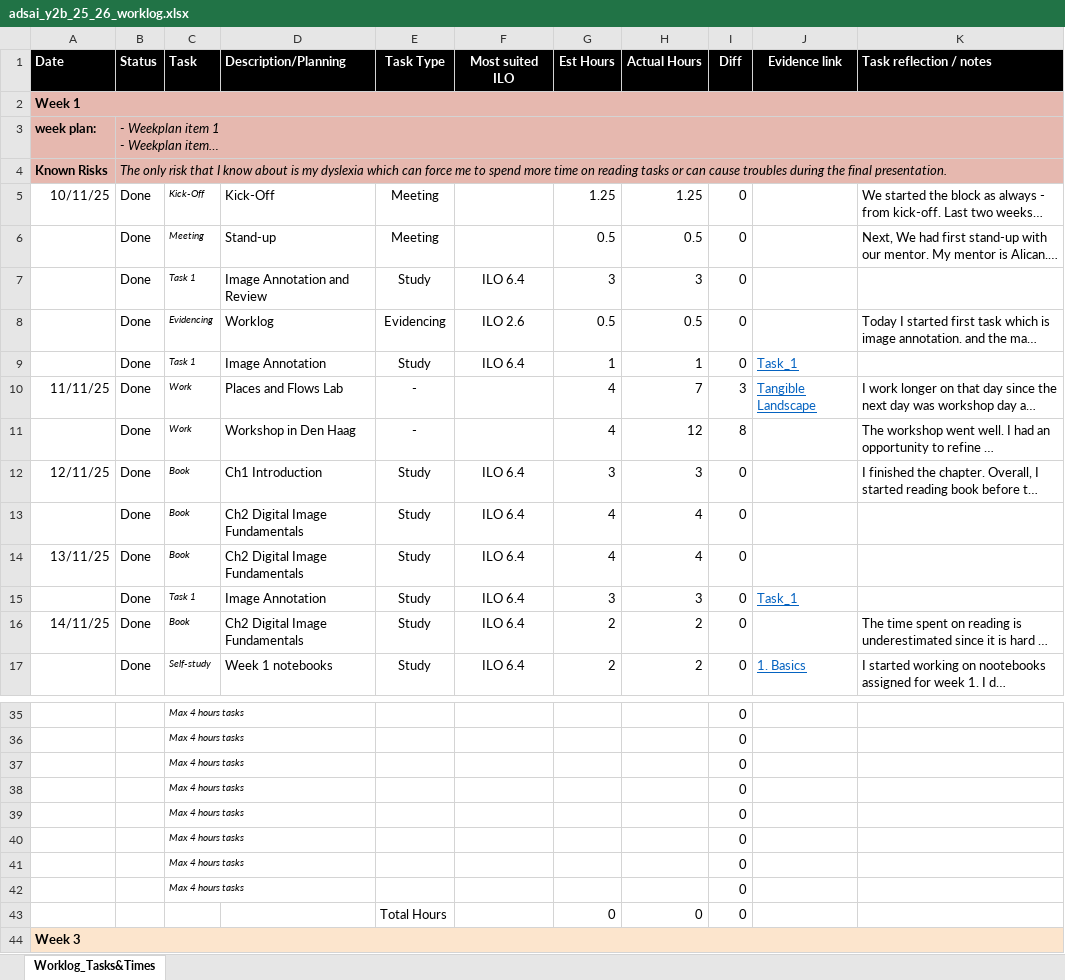
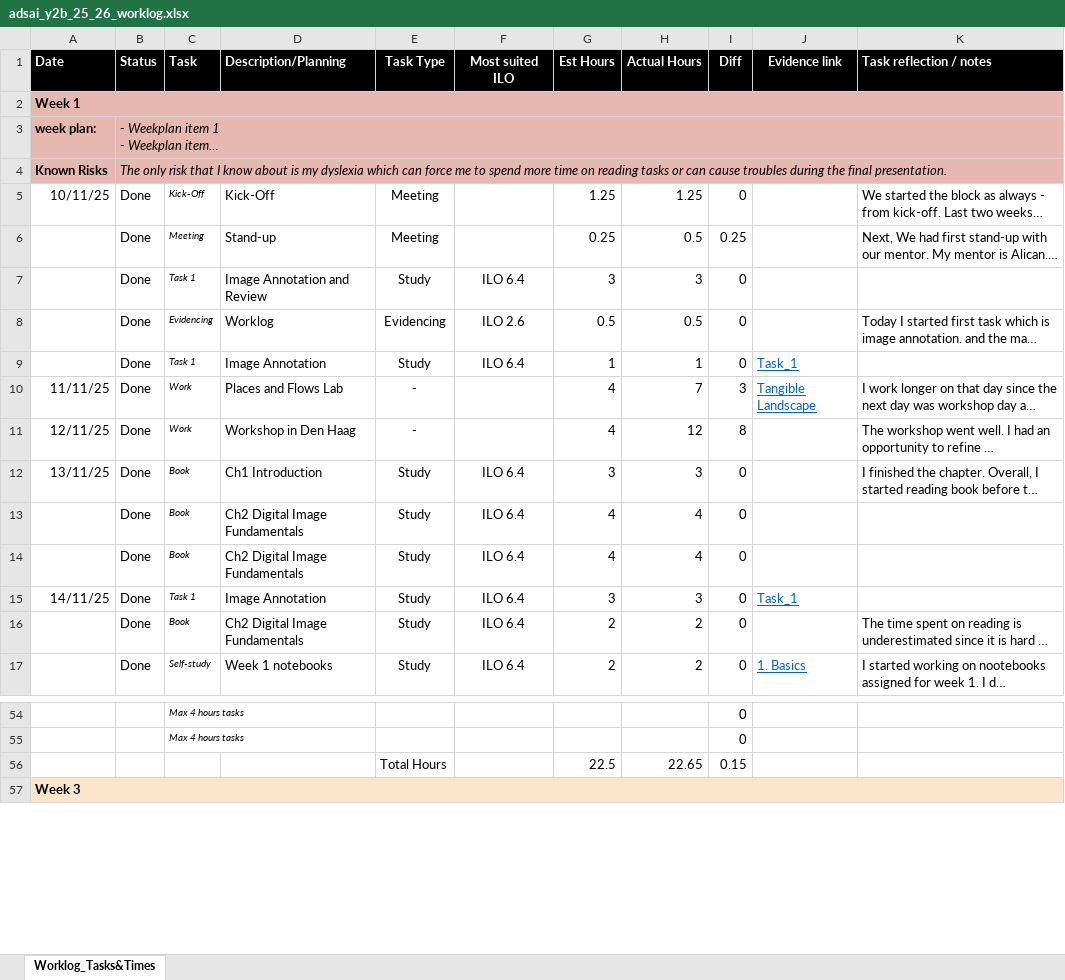
Before and after one commit to MaciejCzerniak243552/ot2-rl-243552-maciej, an Excel workbook: Logs/adsai_y2b_25_26_worklog.xlsx, sheet Worklog_Tasks&Times, drawn as a sheet; only a part is shown, gaps mark what is left out; long unchanged cells end in …; values as stored, in another font and other column widths than the file's, no borders; conditional formats not drawn; removed rows and columns are numbered as before the commit, all else as after; the diff covers the shown part only; the diff names each change by its address in the sheet, - before the commit and + after, or states it on an @@ line.

Commit message:
Task_2
Task_2 created. The notebook for the task created and finished - met the requrements.

```diff
--- a/Logs/adsai_y2b_25_26_worklog.xlsx (sheet Worklog_Tasks&Times)
+++ b/Logs/adsai_y2b_25_26_worklog.xlsx (sheet Worklog_Tasks&Times)
-G6 (Est Hours): 0.5
+G6 (Est Hours): 0.25
-I6 (Diff): 0
+I6 (Diff): 0.25
-A11 (Date): (empty)
+A11 (Date): 12/11/25
-A12 (Date): 12/11/25
+A12 (Date): 13/11/25
-A14 (Date): 13/11/25
+A14 (Date): (empty)
-A15 (Date): (empty)
+A15 (Date): 14/11/25
-A16 (Date): 14/11/25
+A16 (Date): (empty)
@@ row 37 moved to row 38: Max 4 hours tasks @@
@@ row 38 moved to row 39: Max 4 hours tasks @@
@@ row 39 moved to row 40: Max 4 hours tasks @@
@@ row 40 moved to row 41: Max 4 hours tasks @@
@@ row 41 moved to row 42: Max 4 hours tasks @@
@@ row 42 moved to row 43: Max 4 hours tasks @@
-row 43:  |  |  |  | Total Hours |  | 0 | 0 | 0
+row 56:  |  |  |  | Total Hours |  | 22.5 | 22.65 | 0.15
```
Also changed, not shown: 13 added rows and 2 edited cells elsewhere in this sheet, formulas that keep their value, 28 other files.
